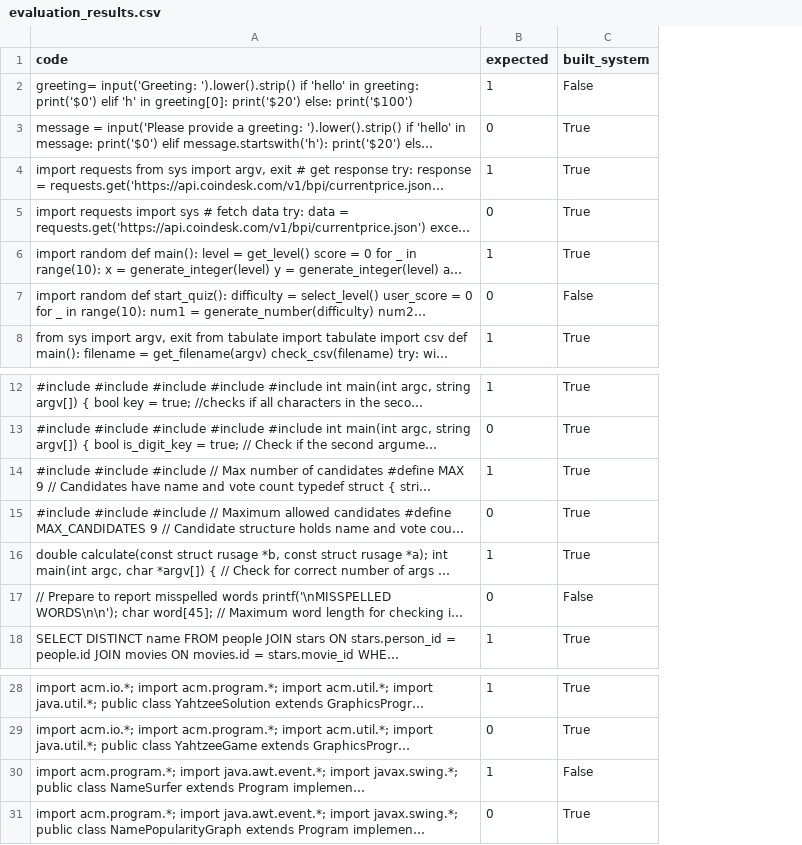
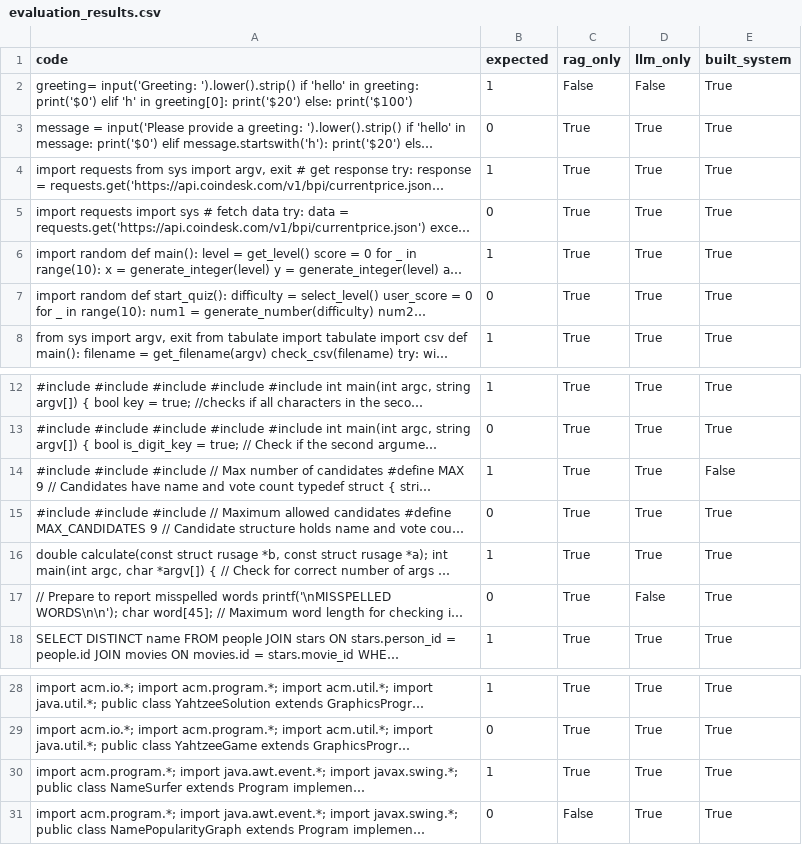
Before and after one commit to giga2401/gita_final_project, a CSV file: evaluation/evaluation_results.csv, drawn as a sheet; only a part is shown, gaps mark what is left out; long unchanged cells end in …; addresses are those after the commit; the diff names each change by its address in the sheet, - before the commit and + after, or states it on an @@ line.

Commit message:
add: first results. low precision and f1 score. should be improved

```diff
--- a/evaluation/evaluation_results.csv
+++ b/evaluation/evaluation_results.csv
+column C (rag_only), rows 2-8: False | True | True | True | True | True | True; rows 12-18: all True; rows 28-31: True | True | True | False
+column D (llm_only), rows 2-8: False | True | True | True | True | True | True; rows 12-18: True | True | True | True | True | False | True; rows 28-31: all True
-E2 (built_system): False
+E2 (built_system): True
-E7 (built_system): False
+E7 (built_system): True
-E14 (built_system): True
+E14 (built_system): False
-E17 (built_system): False
+E17 (built_system): True
-E30 (built_system): False
+E30 (built_system): True
```
